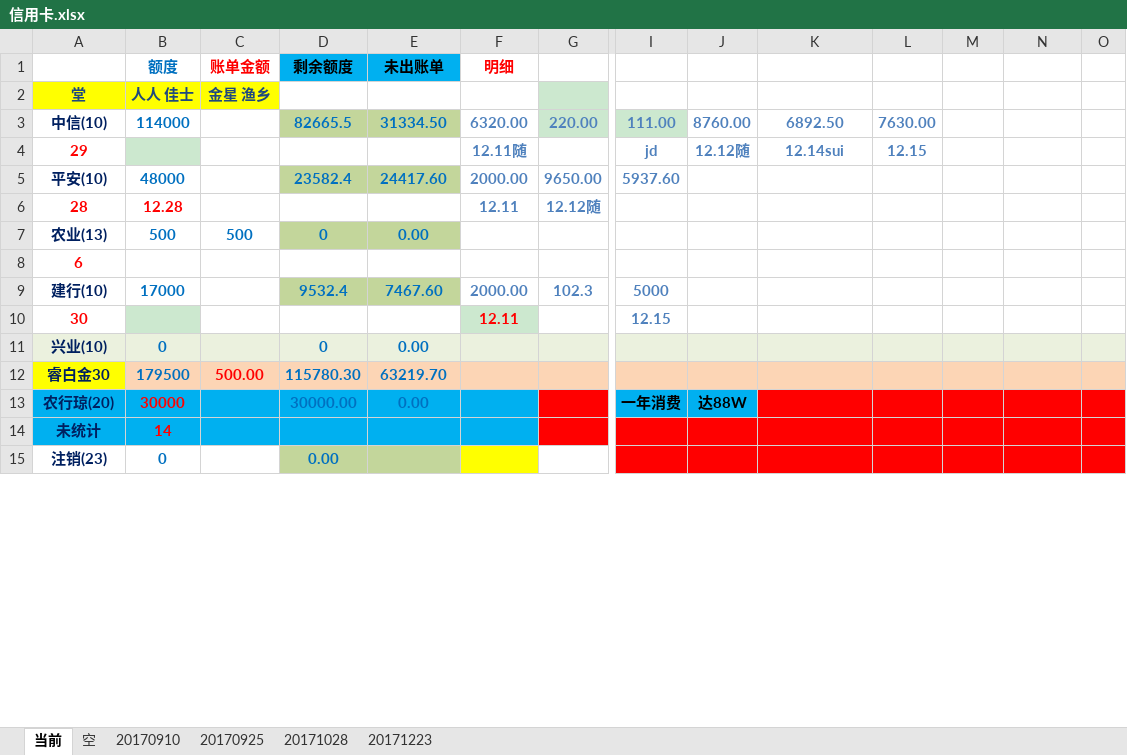
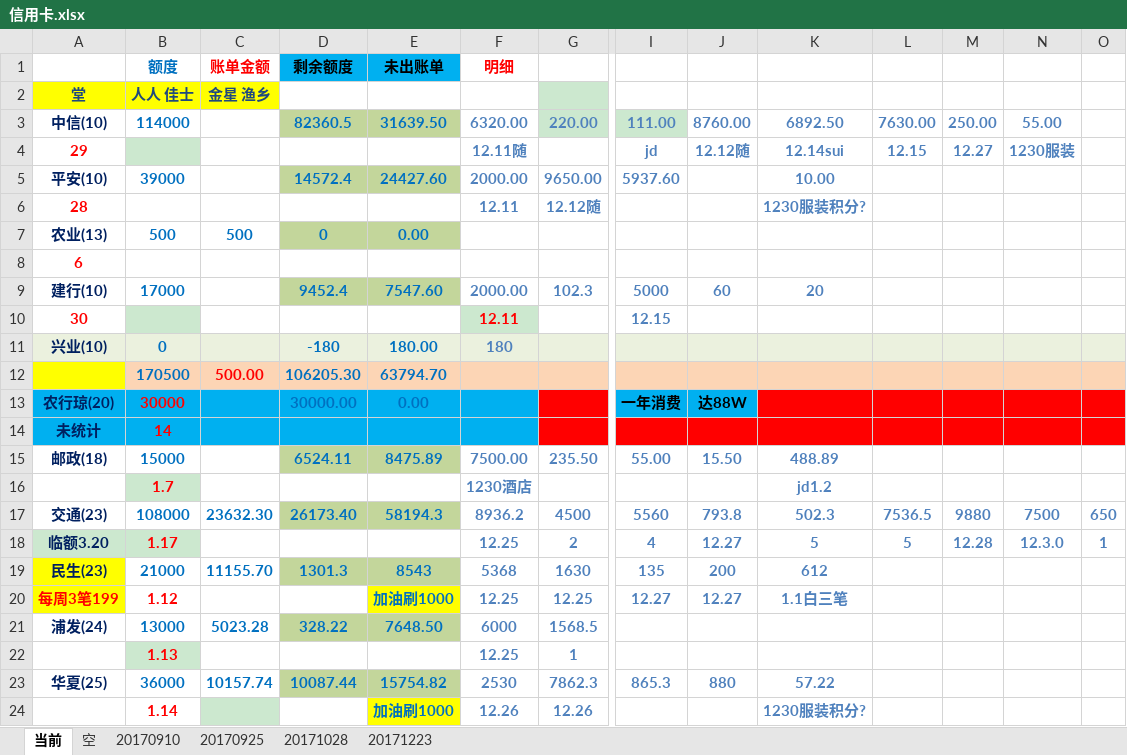
Before and after one commit to cjt281570985/jdk8, an Excel workbook: data/信用卡.xlsx, sheet 当前, drawn as a sheet; only a part is shown, gaps mark what is left out; values as stored, in another font and other column widths than the file's, no borders; removed rows and columns are numbered as before the commit, all else as after; rows hold the shown columns only; the diff covers the shown part only; the diff names each change by its address in the sheet, - before the commit and + after, or states it on an @@ line.

```diff
--- a/data/信用卡.xlsx (sheet 当前)
+++ b/data/信用卡.xlsx (sheet 当前)
-D3 (剩余额度): 82665.5
+D3 (剩余额度): 82360.5
-E3 (未出账单): 31334.50
+E3 (未出账单): 31639.50
-M3: (empty)
+M3: 250.00
-N3: (empty)
+N3: 55.00
-M4: (empty)
+M4: 12.27
-N4: (empty)
+N4: 1230服装
-B5 (额度): 48000
+B5 (额度): 39000
-D5 (剩余额度): 23582.4
+D5 (剩余额度): 14572.4
-E5 (未出账单): 24417.60
+E5 (未出账单): 24427.60
-K5: (empty)
+K5: 10.00
-B6 (额度): 12.28
+B6 (额度): (empty)
-K6: (empty)
+K6: 1230服装积分?
-D9 (剩余额度): 9532.4
+D9 (剩余额度): 9452.4
-E9 (未出账单): 7467.60
+E9 (未出账单): 7547.60
-J9: (empty)
+J9: 60
-K9: (empty)
+K9: 20
-D11 (剩余额度): 0
+D11 (剩余额度): -180
-E11 (未出账单): 0.00
+E11 (未出账单): 180.00
-F11 (明细): (empty)
+F11 (明细): 180
-row 12: 睿白金30 | 179500 | 500.00 | 115780.30 | 63219.70
+row 12:  | 170500 | 500.00 | 106205.30 | 63794.70
-row 15: 注销(23) | 0 |  | 0.00
+row 15: 邮政(18) | 15000 |  | 6524.11 | 8475.89 | 7500.00 | 235.50 | 55.00 | 15.50 | 488.89
+row 16:  | 1.7 |  |  |  | 1230酒店 |  |  |  | jd1.2
+row 17: 交通(23) | 108000 | 23632.30 | 26173.40 | 58194.3 | 8936.2 | 4500 | 5560 | 793.8 | 502.3 | 7536.5 | 9880 | 7500 | 650
+row 18: 临额3.20 | 1.17 |  |  |  | 12.25 | 2 | 4 | 12.27 | 5 | 5 | 12.28 | 12.3.0 | 1
+row 19: 民生(23) | 21000 | 11155.70 | 1301.3 | 8543 | 5368 | 1630 | 135 | 200 | 612
+row 20: 每周3笔199 | 1.12 |  |  | 加油刷1000 | 12.25 | 12.25 | 12.27 | 12.27 | 1.1白三笔
+row 21: 浦发(24) | 13000 | 5023.28 | 328.22 | 7648.50 | 6000 | 1568.5
+row 22:  | 1.13 |  |  |  | 12.25 | 1
+row 23: 华夏(25) | 36000 | 10157.74 | 10087.44 | 15754.82 | 2530 | 7862.3 | 865.3 | 880 | 57.22
+row 24:  | 1.14 |  |  | 加油刷1000 | 12.26 | 12.26 |  |  | 1230服装积分?
```
Also changed, not shown: 8 added rows, 16 removed rows, 29 edited cells and cell formats elsewhere in this sheet, 12 other files.
